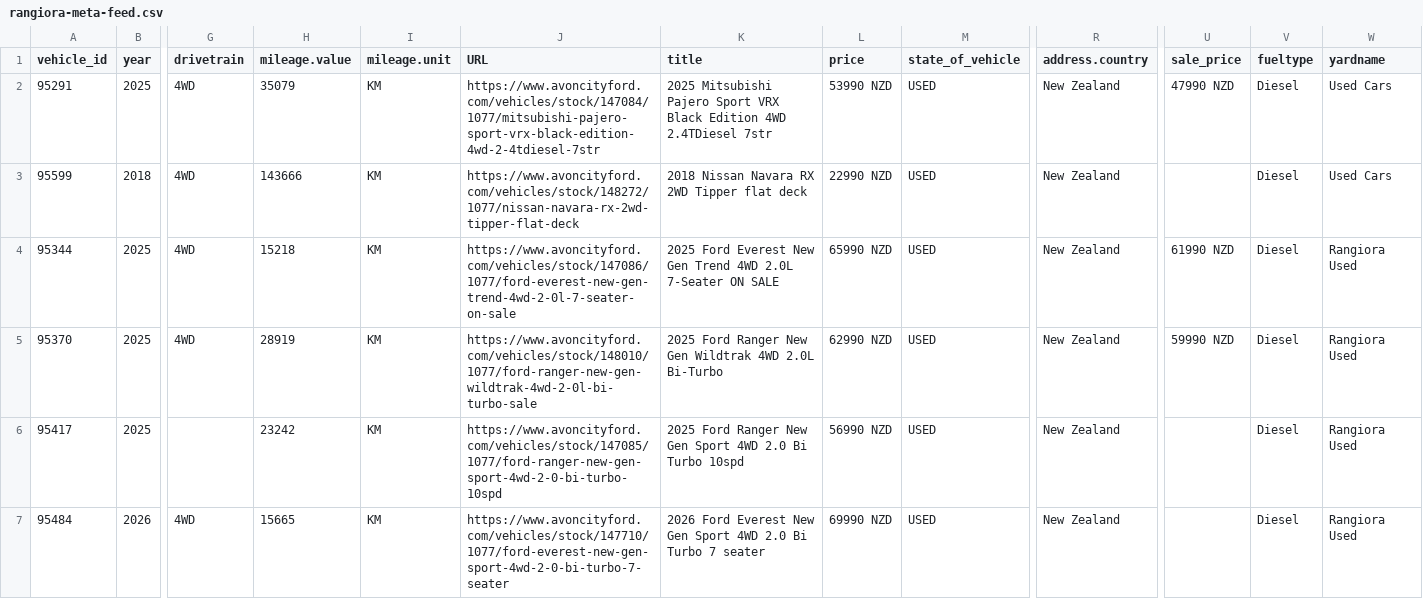
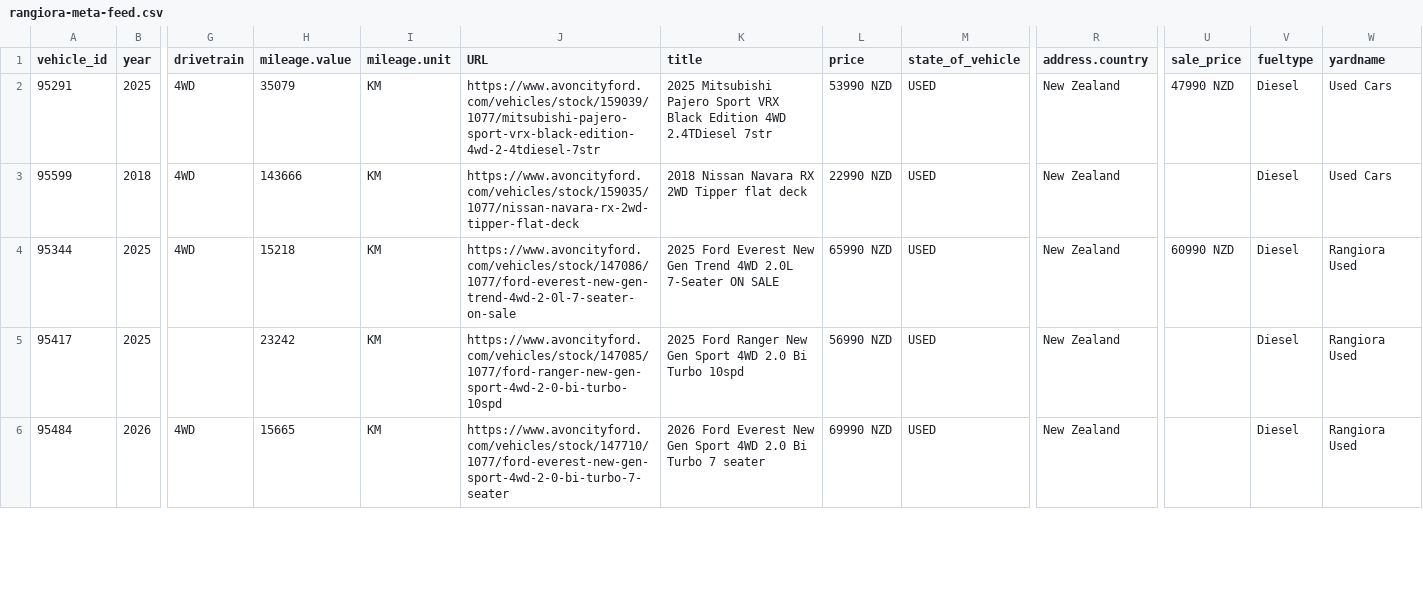
Before and after one commit to AshAcf/acf-meta-feed, a CSV file: public/rangiora-meta-feed.csv, drawn as a sheet; only a part is shown, gaps mark what is left out; rows hold the shown columns only; the diff covers the shown part only; the diff names each change by its address in the sheet, - before the commit and + after, or states it on an @@ line.

```diff
--- a/public/rangiora-meta-feed.csv
+++ b/public/rangiora-meta-feed.csv
-J2 (URL): https://www.avoncityford.com/vehicles/stock/147084/1077/mitsubishi-pajero-sport-vrx-black-edition-4wd-2-4tdiesel-7str
+J2 (URL): https://www.avoncityford.com/vehicles/stock/159039/1077/mitsubishi-pajero-sport-vrx-black-edition-4wd-2-4tdiesel-7str
-J3 (URL): https://www.avoncityford.com/vehicles/stock/148272/1077/nissan-navara-rx-2wd-tipper-flat-deck
+J3 (URL): https://www.avoncityford.com/vehicles/stock/159035/1077/nissan-navara-rx-2wd-tipper-flat-deck
-U4 (sale_price): 61990 NZD
+U4 (sale_price): 60990 NZD
-row 5: 95370 | 2025 | 4WD | 28919 | KM | https://www.avoncityford.com/vehicles/stock/148010/1077/ford-ranger-new-gen-wildtrak-4wd-2-0l-bi-turbo-sale | 2025 Ford Ranger New Gen Wildtrak 4WD 2.0L Bi-Turbo | 62990 NZD | USED | New Zealand | 59990 NZD | Diesel | Rangiora Used
```
Also changed, not shown: 5 edited cells elsewhere in this file, public/acf-meta-feed.csv, 4 other files.
